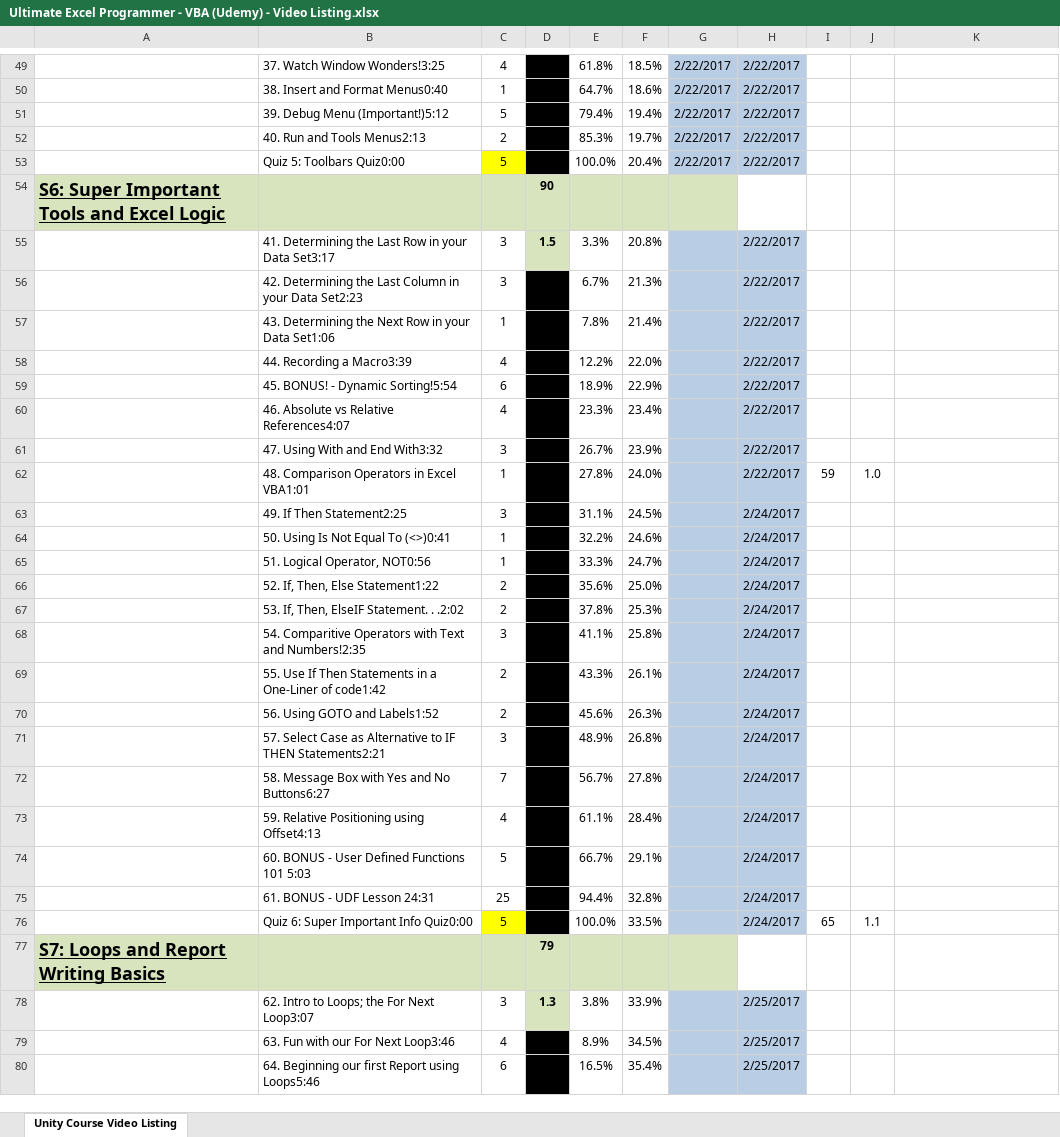
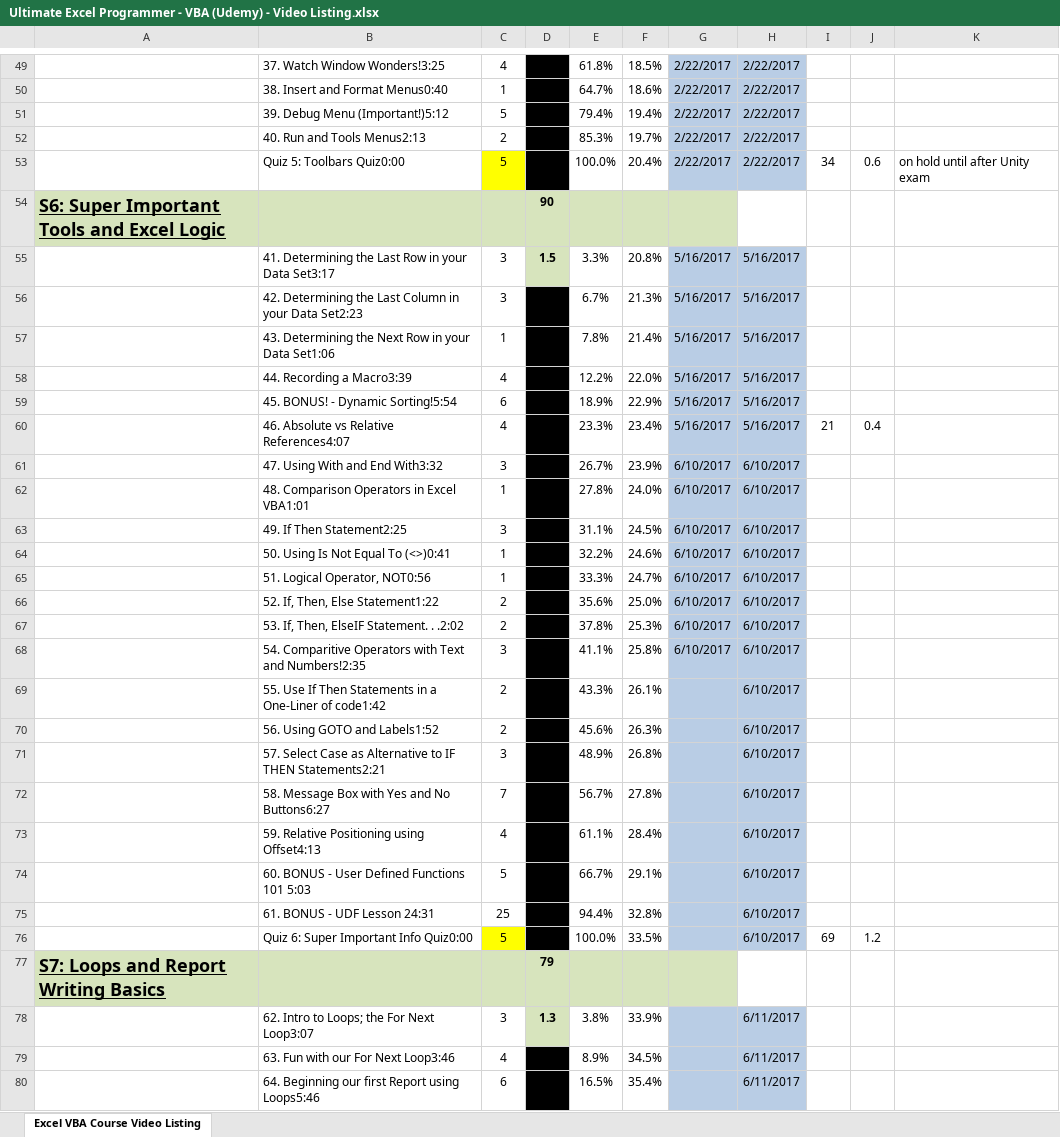
Before and after one commit to BrianLeip/ExcelVBACourse, an Excel workbook: Ultimate Excel Programmer - VBA (Udemy) - Video Listing.xlsx, sheet Excel VBA Course Video Listing, drawn as a sheet; only a part is shown, gaps mark what is left out; values as stored, in another font and other column widths than the file's, no borders; the diff covers the shown part only; the diff names each change by its address in the sheet, - before the commit and + after, or states it on an @@ line.

```diff
--- a/Ultimate Excel Programmer - VBA (Udemy) - Video Listing.xlsx (sheet Excel VBA Course Video Listing)
+++ b/Ultimate Excel Programmer - VBA (Udemy) - Video Listing.xlsx (sheet Excel VBA Course Video Listing)
-sheet tab: Unity Course Video Listing
+sheet tab: Excel VBA Course Video Listing
-I53: (empty)
+I53: 34
-J53: (empty)
+J53: 0.6
-K53: (empty)
+K53: on hold until after Unity exam
-G55:G60: (empty)
+G55:G60: 5/16/2017
-H55:H60: 2/22/2017
+H55:H60: 5/16/2017
-I60: (empty)
+I60: 21
-J60: (empty)
+J60: 0.4
-G61:G68: (empty)
+G61:G68: 6/10/2017
-H61:H62: 2/22/2017
+H61:H62: 6/10/2017
-I62: 59
+I62: (empty)
-J62: 1.0
+J62: (empty)
-H63:H76: 2/24/2017
+H63:H76: 6/10/2017
-I76: 65
+I76: 69
-J76: 1.1
+J76: 1.2
-H78:H80: 2/25/2017
+H78:H80: 6/11/2017
```
Also changed, not shown: 128 edited cells elsewhere in this sheet, Ultimate Excel VBA - Book 1.xlsm, 1 other file.
